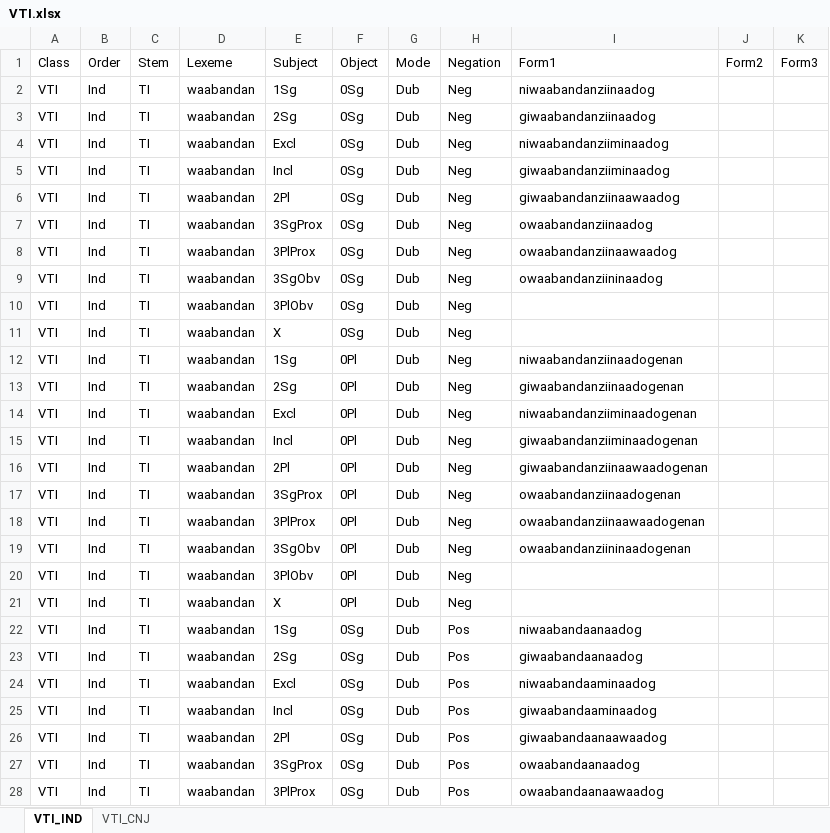
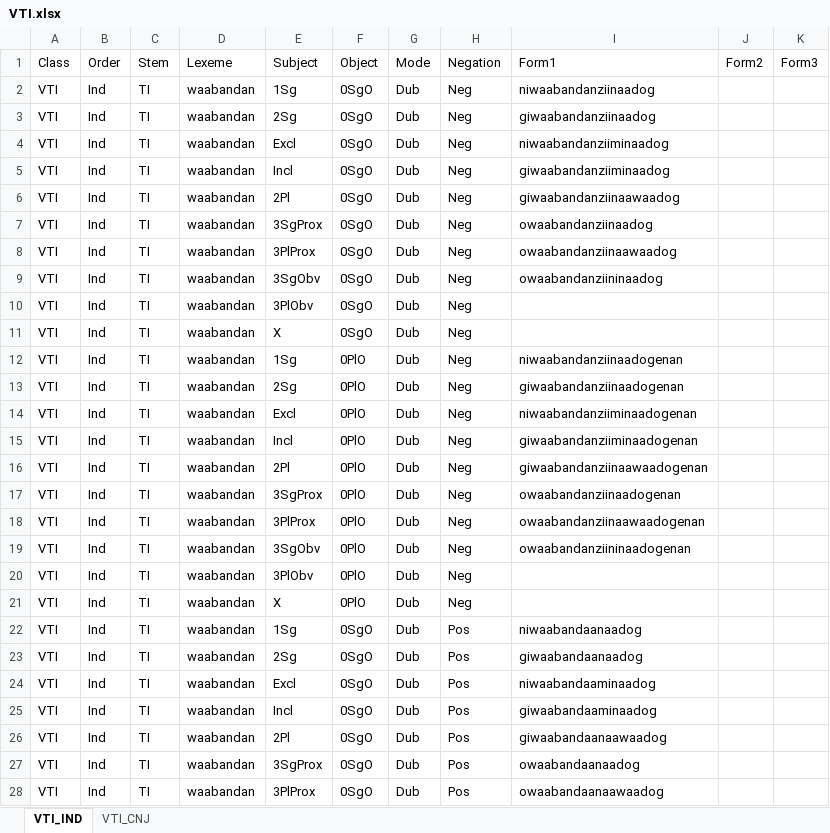
Before and after one commit to ELF-Lab/ParserTools, an Excel workbook: createYaml/VTI.xlsx, sheet VTI_IND, drawn as a sheet; only a part is shown; values as stored, in another font and other column widths than the file's, no borders; the diff covers the shown part only; the diff names each change by its address in the sheet, - before the commit and + after, or states it on an @@ line.

Commit message:
Update script and spreadsheets to match tagging conventions in FST

```diff
--- a/createYaml/VTI.xlsx (sheet VTI_IND)
+++ b/createYaml/VTI.xlsx (sheet VTI_IND)
-F2:F11 (Object): 0Sg
+F2:F11 (Object): 0SgO
-F12:F21 (Object): 0Pl
+F12:F21 (Object): 0PlO
-F22:F28 (Object): 0Sg
+F22:F28 (Object): 0SgO
```
Also changed, not shown: 973 edited cells elsewhere in this sheet, sheet VTI_CNJ, createYaml/VAI.xlsx, createYaml/VII.xlsx, 54 other files.
